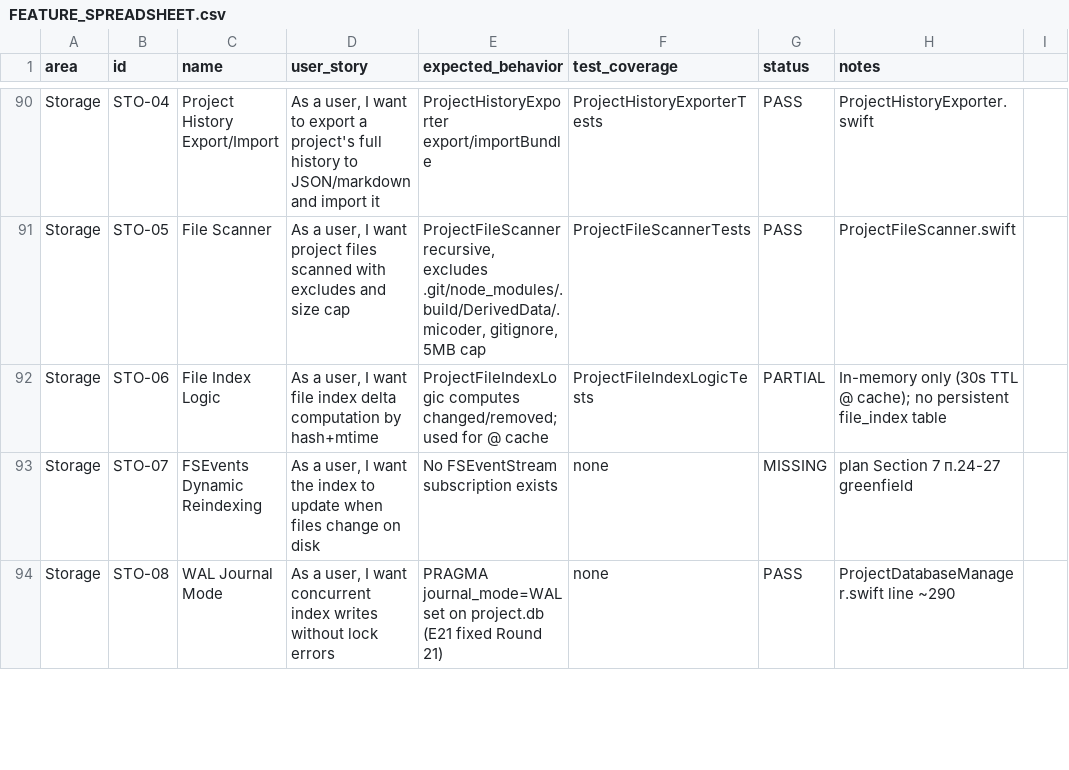
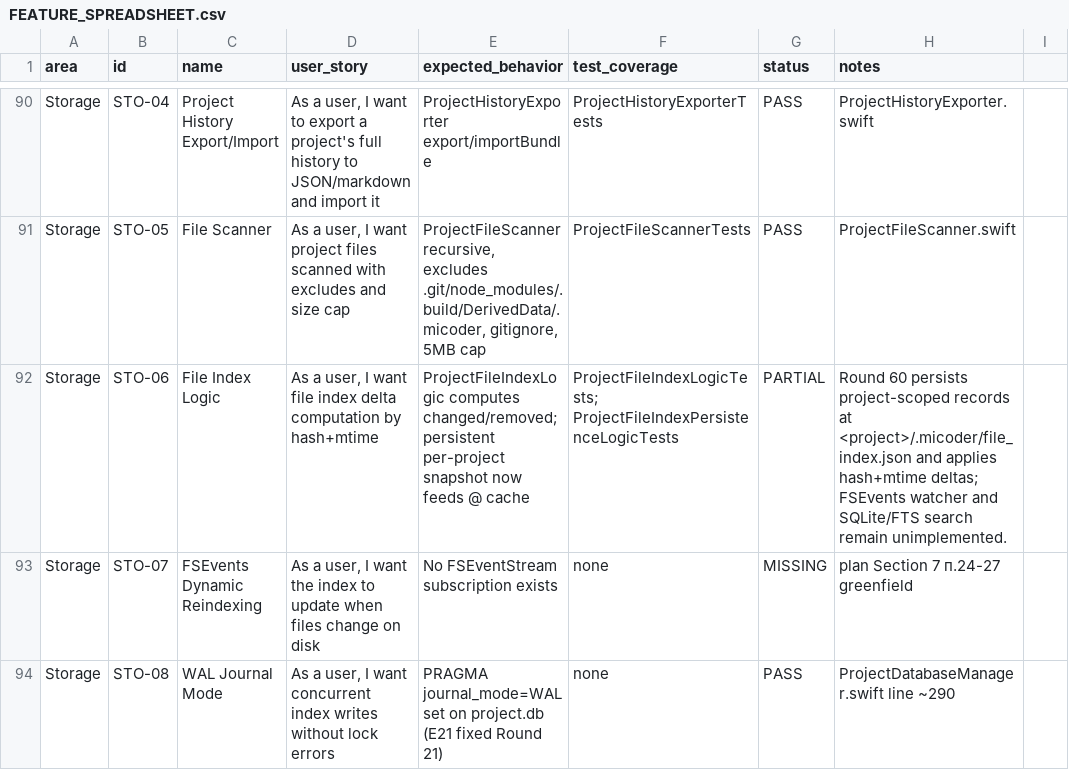
Before and after one commit to visawestern/MiCoder, a CSV file: docs/FEATURE_SPREADSHEET.csv, drawn as a sheet; only a part is shown, gaps mark what is left out.

Commit message:
Persist project file index snapshots

```diff
--- a/docs/FEATURE_SPREADSHEET.csv
+++ b/docs/FEATURE_SPREADSHEET.csv
@@ -91,3 +91,3 @@ Storage,STO-04,Project History Export/Import,"As a user, I want to export a proj
 Storage,STO-05,File Scanner,"As a user, I want project files scanned with excludes and size cap","ProjectFileScanner recursive, excludes .git/node_modules/.build/DerivedData/.micoder, gitignore, 5MB cap",ProjectFileScannerTests,PASS,ProjectFileScanner.swift
-Storage,STO-06,File Index Logic,"As a user, I want file index delta computation by hash+mtime",ProjectFileIndexLogic computes changed/removed; used for @ cache,ProjectFileIndexLogicTests,PARTIAL,In-memory only (30s TTL @ cache); no persistent file_index table
+Storage,STO-06,File Index Logic,"As a user, I want file index delta computation by hash+mtime",ProjectFileIndexLogic computes changed/removed; persistent per-project snapshot now feeds @ cache,ProjectFileIndexLogicTests; ProjectFileIndexPersistenceLogicTests,PARTIAL,"Round 60 persists project-scoped records at <project>/.micoder/file_index.json and applies hash+mtime deltas; FSEvents watcher and SQLite/FTS search remain unimplemented."
 Storage,STO-07,FSEvents Dynamic Reindexing,"As a user, I want the index to update when files change on disk",No FSEventStream subscription exists,none,MISSING,plan Section 7 п.24-27 greenfield
```
Also changed, not shown: 10 other files.
